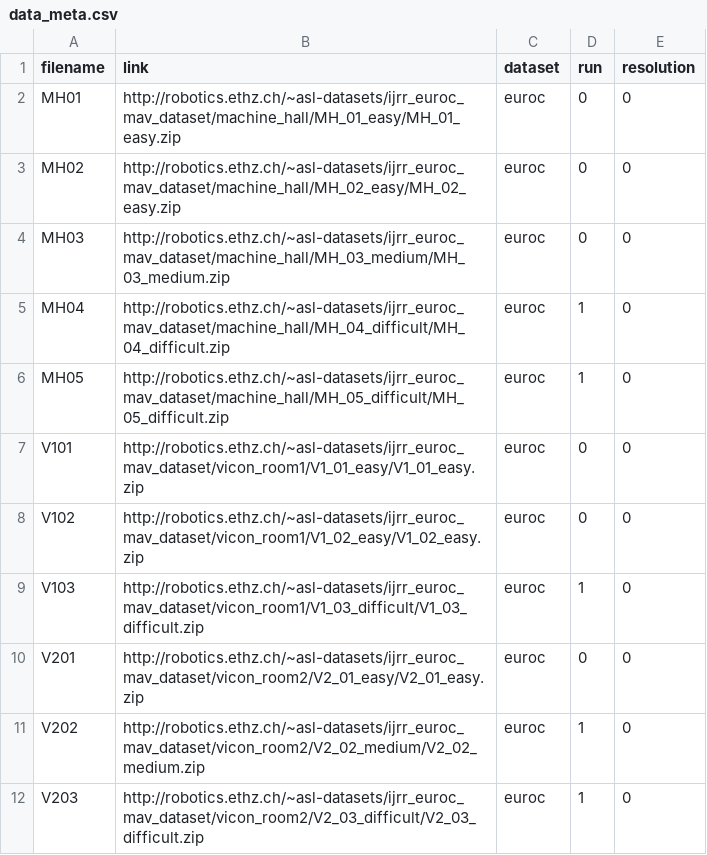
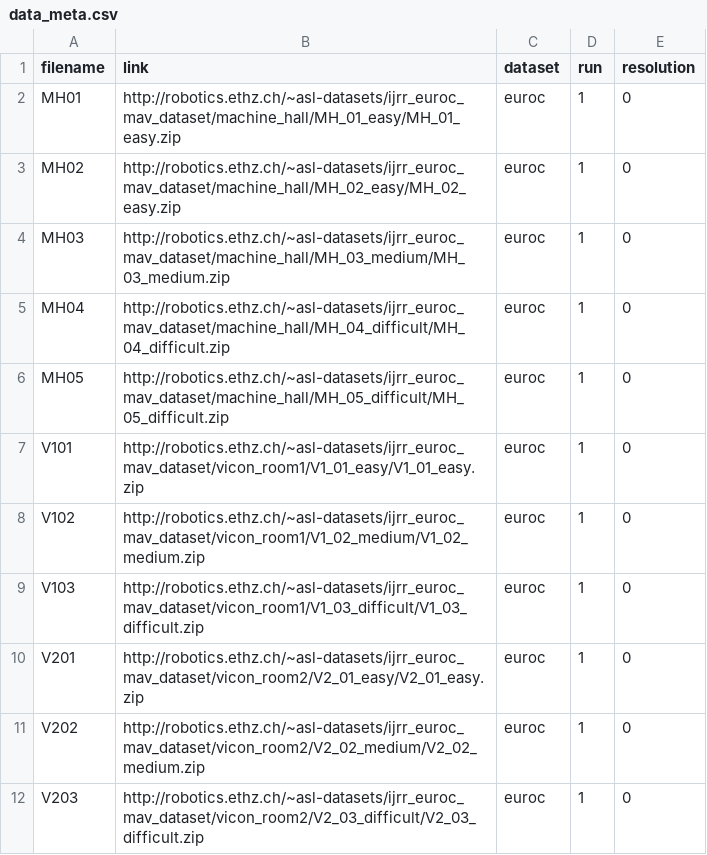
Before and after one commit to SimpleMathmatics/vSLAM-eval, a CSV file: evaluation/config/data_meta.csv, drawn as a sheet.

```diff
--- a/evaluation/config/data_meta.csv
+++ b/evaluation/config/data_meta.csv
@@ -1,11 +1,11 @@
 filename;link;dataset;run;resolution
-MH01;http://robotics.ethz.ch/~asl-datasets/ijrr_euroc_mav_dataset/machine_hall/MH_01_easy/MH_01_easy.zip;euroc;0;0
-MH02;http://robotics.ethz.ch/~asl-datasets/ijrr_euroc_mav_dataset/machine_hall/MH_02_easy/MH_02_easy.zip;euroc;0;0
-MH03;http://robotics.ethz.ch/~asl-datasets/ijrr_euroc_mav_dataset/machine_hall/MH_03_medium/MH_03_medium.zip;euroc;0;0
+MH01;http://robotics.ethz.ch/~asl-datasets/ijrr_euroc_mav_dataset/machine_hall/MH_01_easy/MH_01_easy.zip;euroc;1;0
+MH02;http://robotics.ethz.ch/~asl-datasets/ijrr_euroc_mav_dataset/machine_hall/MH_02_easy/MH_02_easy.zip;euroc;1;0
+MH03;http://robotics.ethz.ch/~asl-datasets/ijrr_euroc_mav_dataset/machine_hall/MH_03_medium/MH_03_medium.zip;euroc;1;0
 MH04;http://robotics.ethz.ch/~asl-datasets/ijrr_euroc_mav_dataset/machine_hall/MH_04_difficult/MH_04_difficult.zip;euroc;1;0
 MH05;http://robotics.ethz.ch/~asl-datasets/ijrr_euroc_mav_dataset/machine_hall/MH_05_difficult/MH_05_difficult.zip;euroc;1;0
-V101;http://robotics.ethz.ch/~asl-datasets/ijrr_euroc_mav_dataset/vicon_room1/V1_01_easy/V1_01_easy.zip;euroc;0;0
-V102;http://robotics.ethz.ch/~asl-datasets/ijrr_euroc_mav_dataset/vicon_room1/V1_02_easy/V1_02_easy.zip;euroc;0;0
+V101;http://robotics.ethz.ch/~asl-datasets/ijrr_euroc_mav_dataset/vicon_room1/V1_01_easy/V1_01_easy.zip;euroc;1;0
+V102;http://robotics.ethz.ch/~asl-datasets/ijrr_euroc_mav_dataset/vicon_room1/V1_02_medium/V1_02_medium.zip;euroc;1;0
 V103;http://robotics.ethz.ch/~asl-datasets/ijrr_euroc_mav_dataset/vicon_room1/V1_03_difficult/V1_03_difficult.zip;euroc;1;0
-V201;http://robotics.ethz.ch/~asl-datasets/ijrr_euroc_mav_dataset/vicon_room2/V2_01_easy/V2_01_easy.zip;euroc;0;0
+V201;http://robotics.ethz.ch/~asl-datasets/ijrr_euroc_mav_dataset/vicon_room2/V2_01_easy/V2_01_easy.zip;euroc;1;0
 V202;http://robotics.ethz.ch/~asl-datasets/ijrr_euroc_mav_dataset/vicon_room2/V2_02_medium/V2_02_medium.zip;euroc;1;0
```
Also changed, not shown: evaluation/results/V101/DSM/data/est_df_transformed.csv, evaluation/results/V101/ORB/data/est_df_transformed.csv, 12 other files.
